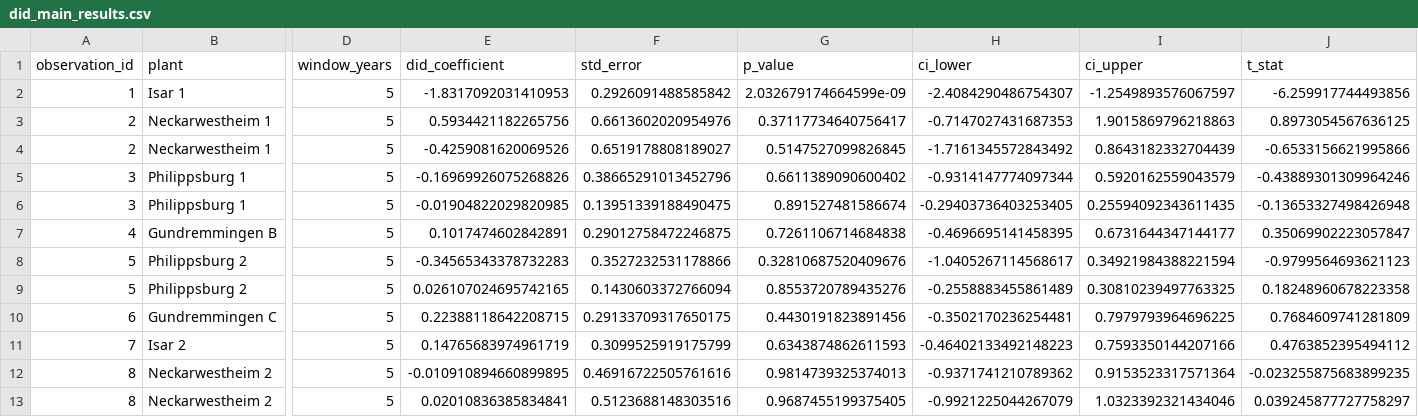
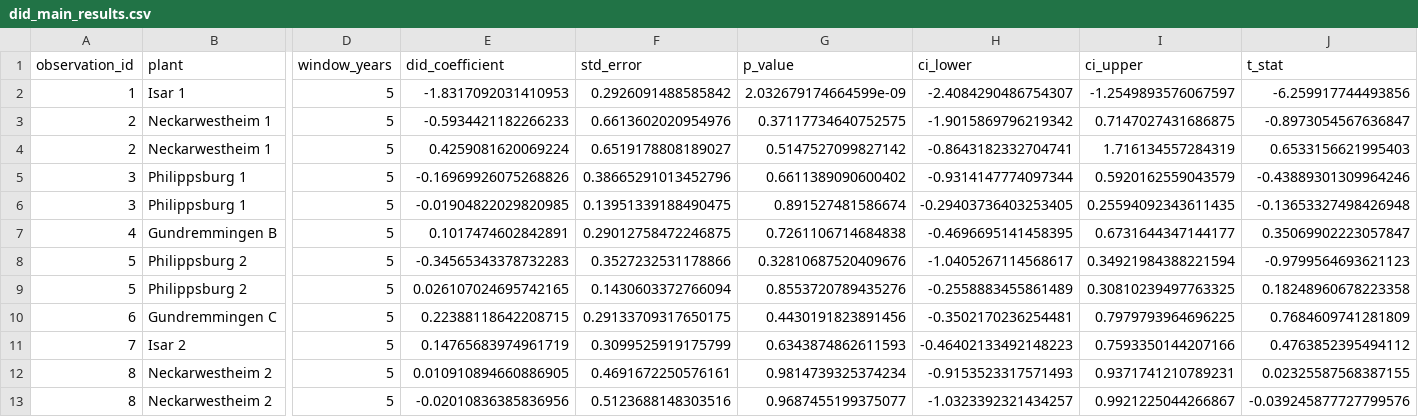
Before and after one commit to j-manczak/seminar-aeer, a CSV file: final_results/tables/did_main_results.csv, drawn as a sheet; only a part is shown, gaps mark what is left out; the diff names each change by its address in the sheet, - before the commit and + after, or states it on an @@ line.

```diff
--- a/final_results/tables/did_main_results.csv
+++ b/final_results/tables/did_main_results.csv
-E3 (did_coefficient): 0.5934421182265756
+E3 (did_coefficient): -0.5934421182266233
-G3 (p_value): 0.37117734640756417
+G3 (p_value): 0.37117734640752575
-H3 (ci_lower): -0.7147027431687353
+H3 (ci_lower): -1.9015869796219342
-I3 (ci_upper): 1.9015869796218863
+I3 (ci_upper): 0.7147027431686875
-J3 (t_stat): 0.8973054567636125
+J3 (t_stat): -0.8973054567636847
-E4 (did_coefficient): -0.4259081620069526
+E4 (did_coefficient): 0.4259081620069224
-G4 (p_value): 0.5147527099826845
+G4 (p_value): 0.5147527099827142
-H4 (ci_lower): -1.7161345572843492
+H4 (ci_lower): -0.8643182332704741
-I4 (ci_upper): 0.8643182332704439
+I4 (ci_upper): 1.716134557284319
-J4 (t_stat): -0.6533156621995866
+J4 (t_stat): 0.6533156621995403
-E12 (did_coefficient): -0.010910894660899895
+E12 (did_coefficient): 0.010910894660886905
-F12 (std_error): 0.46916722505761616
+F12 (std_error): 0.4691672250576161
-G12 (p_value): 0.9814739325374013
+G12 (p_value): 0.9814739325374234
-H12 (ci_lower): -0.9371741210789362
+H12 (ci_lower): -0.9153523317571493
-I12 (ci_upper): 0.9153523317571364
+I12 (ci_upper): 0.9371741210789231
-J12 (t_stat): -0.023255875683899235
+J12 (t_stat): 0.02325587568387155
-E13 (did_coefficient): 0.02010836385834841
+E13 (did_coefficient): -0.02010836385836956
-G13 (p_value): 0.9687455199375405
+G13 (p_value): 0.9687455199375077
-H13 (ci_lower): -0.9921225044267079
+H13 (ci_lower): -1.0323392321434257
-I13 (ci_upper): 1.0323392321434046
+I13 (ci_upper): 0.9921225044266867
-J13 (t_stat): 0.039245877727758297
+J13 (t_stat): -0.039245877727799576
```
Also changed, not shown: final_results/data_quality/data_quality_report.csv, final_results/tables/did_all_results.csv, 19 other files.
